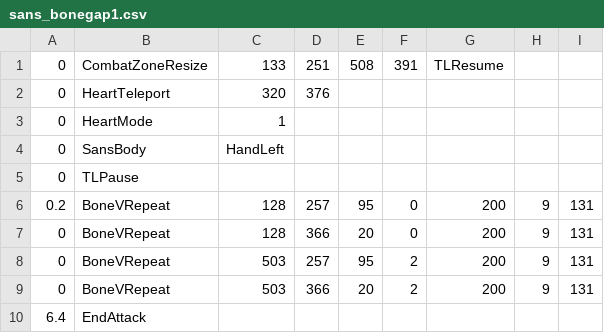
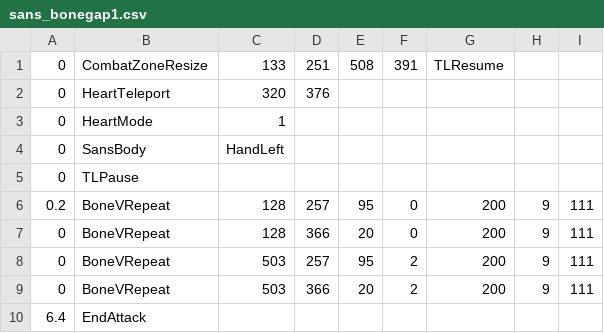
Before and after one commit to CuboidRaptor/c2-extreme-sans, a CSV file: sans_bonegap1.csv, drawn as a sheet.

Commit message:
Update sans_bonegap1.csv

```diff
--- a/sans_bonegap1.csv
+++ b/sans_bonegap1.csv
@@ -5,6 +5,6 @@
 0,TLPause,,,,,,,
-0.2,BoneVRepeat,128,257,95,0,200,9,131
-0,BoneVRepeat,128,366,20,0,200,9,131
-0,BoneVRepeat,503,257,95,2,200,9,131
-0,BoneVRepeat,503,366,20,2,200,9,131
+0.2,BoneVRepeat,128,257,95,0,200,9,111
+0,BoneVRepeat,128,366,20,0,200,9,111
+0,BoneVRepeat,503,257,95,2,200,9,111
+0,BoneVRepeat,503,366,20,2,200,9,111
 6.4,EndAttack,,,,,,,
```
